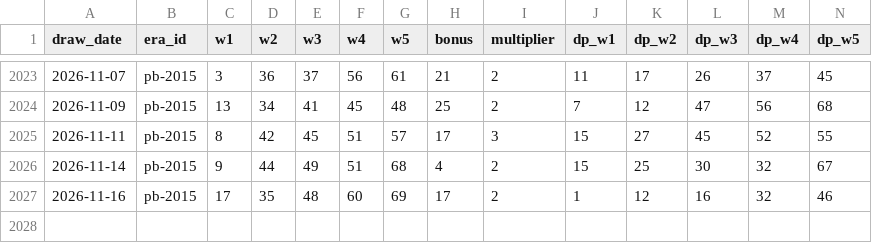
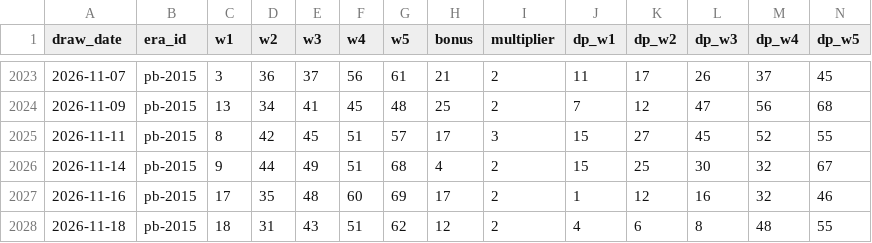
Before and after one commit to cruiseliner/lottery-master-archive, a CSV file: data/powerball/draws.csv, drawn as a sheet; only a part is shown, gaps mark what is left out; rows hold the shown columns only; the diff names each change by its address in the sheet, - before the commit and + after, or states it on an @@ line.

```diff
--- a/data/powerball/draws.csv
+++ b/data/powerball/draws.csv
+row 2028: 2026-11-18 | pb-2015 | 18 | 31 | 43 | 51 | 62 | 12 | 2 | 4 | 6 | 8 | 48 | 55
```
Also changed, not shown: data/ingest_log.csv, 1 other file.
